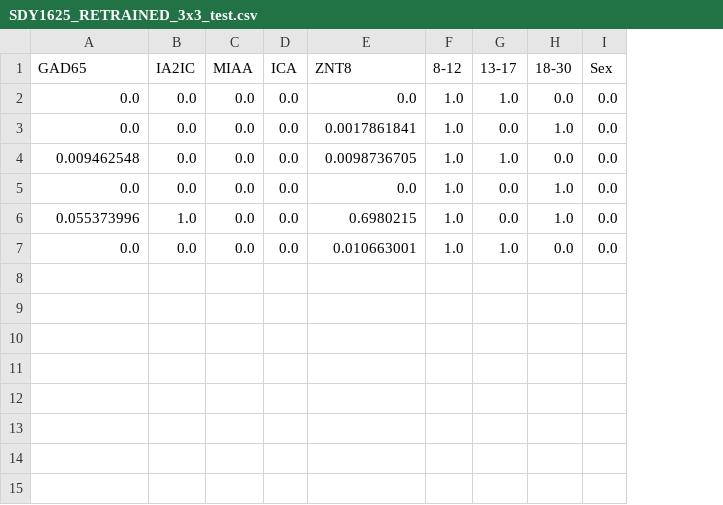
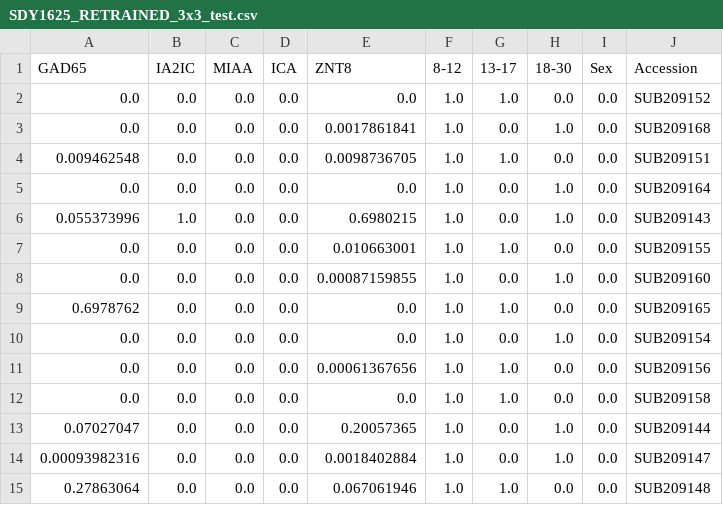
Before and after one commit to NIH-NLM/oadr-autoantibody, a CSV file: test_data/SDY1625_RETRAINED_3x3_test.csv, drawn as a sheet; the diff names each change by its address in the sheet, - before the commit and + after, or states it on an @@ line.

```diff
--- a/test_data/SDY1625_RETRAINED_3x3_test.csv
+++ b/test_data/SDY1625_RETRAINED_3x3_test.csv
+column J (Accession), rows 2-7: SUB209152 | SUB209168 | SUB209151 | SUB209164 | SUB209143 | SUB209155
+row 8: 0.0 | 0.0 | 0.0 | 0.0 | 0.00087159855 | 1.0 | 0.0 | 1.0 | 0.0 | SUB209160
+row 9: 0.6978762 | 0.0 | 0.0 | 0.0 | 0.0 | 1.0 | 1.0 | 0.0 | 0.0 | SUB209165
+row 10: 0.0 | 0.0 | 0.0 | 0.0 | 0.0 | 1.0 | 0.0 | 1.0 | 0.0 | SUB209154
+row 11: 0.0 | 0.0 | 0.0 | 0.0 | 0.00061367656 | 1.0 | 1.0 | 0.0 | 0.0 | SUB209156
+row 12: 0.0 | 0.0 | 0.0 | 0.0 | 0.0 | 1.0 | 1.0 | 0.0 | 0.0 | SUB209158
+row 13: 0.07027047 | 0.0 | 0.0 | 0.0 | 0.20057365 | 1.0 | 0.0 | 1.0 | 0.0 | SUB209144
+row 14: 0.00093982316 | 0.0 | 0.0 | 0.0 | 0.0018402884 | 1.0 | 0.0 | 1.0 | 0.0 | SUB209147
+row 15: 0.27863064 | 0.0 | 0.0 | 0.0 | 0.067061946 | 1.0 | 1.0 | 0.0 | 0.0 | SUB209148
```
Also changed, not shown: test_data/SDY1625_3x3_test.csv, test_data/SDY524_3x3_test.csv, 29 other files.
